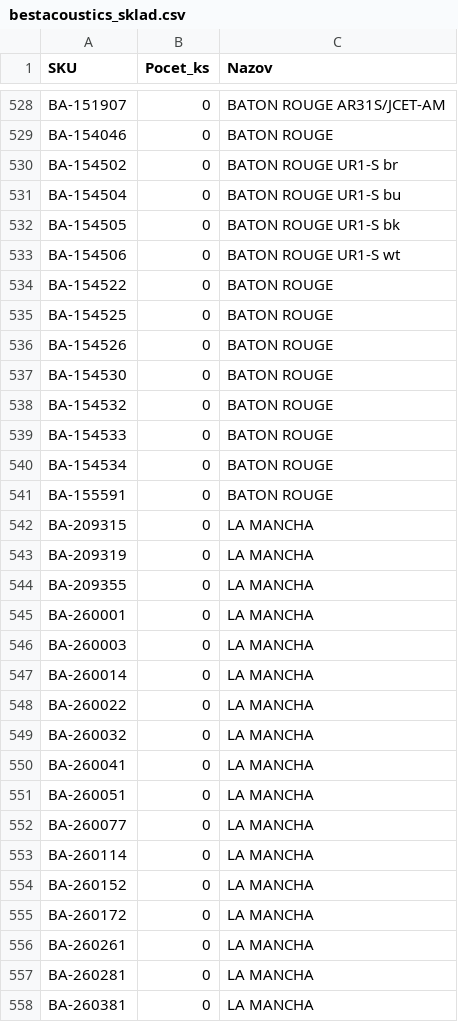
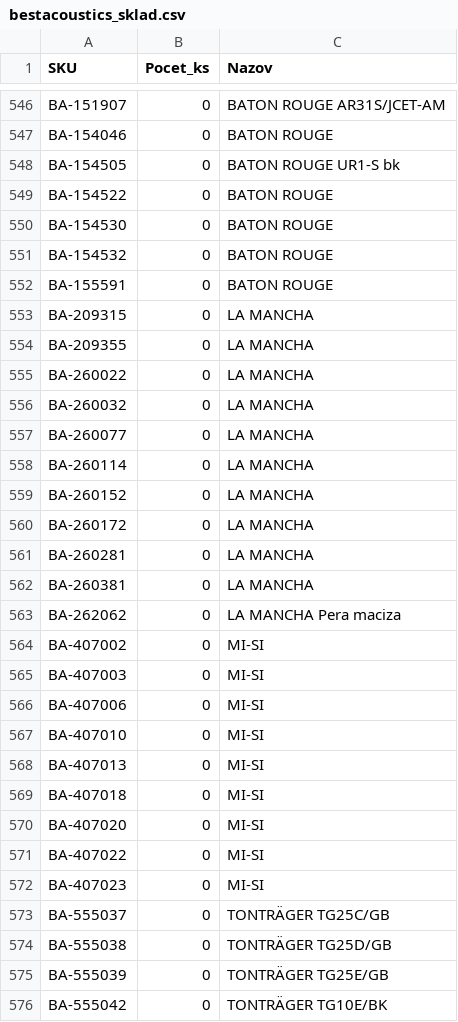
Before and after one commit to AlL4music/Imusic, a CSV file: stock/bestacoustics_sklad.csv, drawn as a sheet; only a part is shown, gaps mark what is left out; the shorter side is filled out with more unchanged rows; removed rows and columns are numbered as before the commit, all else as after; the diff covers the shown part only; the diff names each change by its address in the sheet, - before the commit and + after, or states it on an @@ line.

```diff
--- a/stock/bestacoustics_sklad.csv
+++ b/stock/bestacoustics_sklad.csv
-row 530: BA-154502 | 0 | BATON ROUGE UR1-S br
-row 531: BA-154504 | 0 | BATON ROUGE UR1-S bu
-row 533: BA-154506 | 0 | BATON ROUGE UR1-S wt
-row 535: BA-154525 | 0 | BATON ROUGE
-row 536: BA-154526 | 0 | BATON ROUGE
-row 539: BA-154533 | 0 | BATON ROUGE
-row 540: BA-154534 | 0 | BATON ROUGE
-row 543: BA-209319 | 0 | LA MANCHA
-row 545: BA-260001 | 0 | LA MANCHA
-row 546: BA-260003 | 0 | LA MANCHA
-row 547: BA-260014 | 0 | LA MANCHA
-row 550: BA-260041 | 0 | LA MANCHA
-row 551: BA-260051 | 0 | LA MANCHA
-row 556: BA-260261 | 0 | LA MANCHA
```
Also changed, not shown: 26 added rows, 9 removed rows and 2 edited cells elsewhere in this file, stock/3dmx_sklad.csv, stock/MM.csv, 10 other files.
